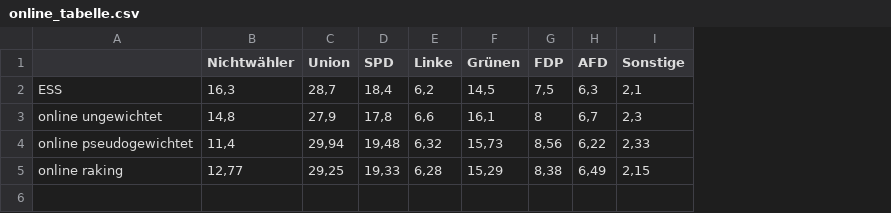
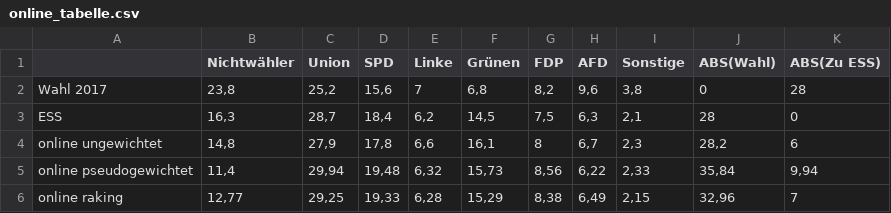
Before and after one commit to FranzPruecklmair/Civey, a CSV file: Zwischenergebnisse_Nichtwahl/Wahlentscheidung Internetdauer/Tabellen/online_tabelle.csv, drawn as a sheet; addresses are those after the commit; the diff names each change by its address in the sheet, - before the commit and + after, or states it on an @@ line.

Commit message:
Zeilen Abstände bei Nichtwahl eingefügt

```diff
--- a/Zwischenergebnisse_Nichtwahl/Wahlentscheidung Internetdauer/Tabellen/online_tabelle.csv
+++ b/Zwischenergebnisse_Nichtwahl/Wahlentscheidung Internetdauer/Tabellen/online_tabelle.csv
+column J (ABS(Wahl)), rows 3-6: 28 | 28,2 | 35,84 | 32,96
+column K (ABS(Zu ESS)), rows 3-6: 0 | 6 | 9,94 | 7
+row 2: Wahl 2017 | 23,8 | 25,2 | 15,6 | 7 | 6,8 | 8,2 | 9,6 | 3,8 | 0 | 28
```
Also changed, not shown: Zwischenergebnisse_Nichtwahl/Wahlentscheidung Internetdauer/Tabellen/internet3h_tabelle.csv, Zwischenergebnisse_Nichtwahl/Wahlentscheidung Internetdauer/Tabellen/internet4h_tabelle.csv, 3 other files.
